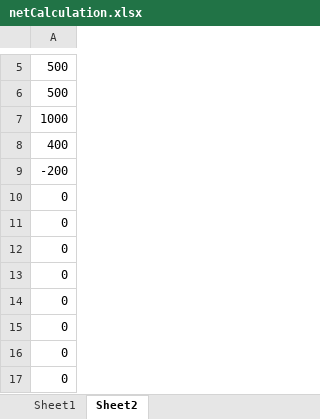
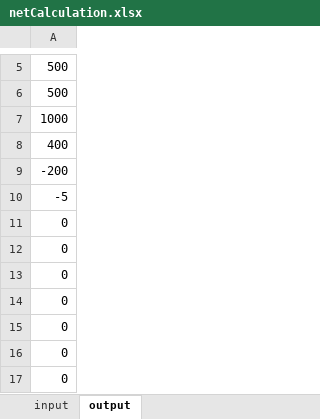
Before and after one commit to reoyamanaka/excelBackend, an Excel workbook: netCalculation.xlsx, sheet output, drawn as a sheet; only a part is shown, gaps mark what is left out; values as stored, in another font and other column widths than the file's, no borders; charts and pictures not drawn; the diff names each change by its address in the sheet, - before the commit and + after, or states it on an @@ line.

```diff
--- a/netCalculation.xlsx (sheet output)
+++ b/netCalculation.xlsx (sheet output)
-sheet tab: Sheet1
+sheet tab: input
-sheet tab: Sheet2
+sheet tab: output
-A10: 0
+A10: -5
```
Also changed, not shown: sheet input, 2 other files.
